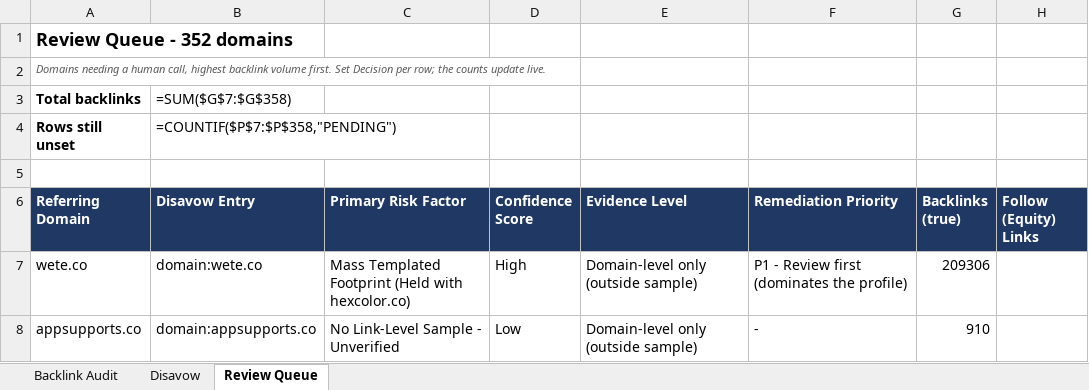
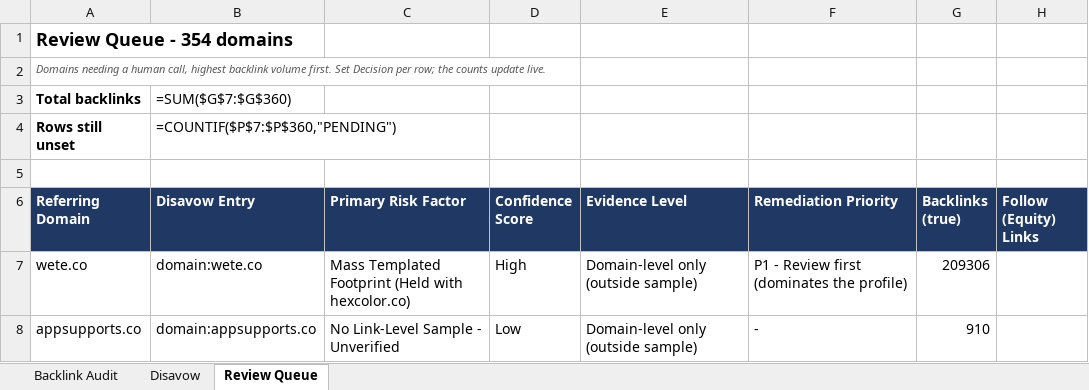
Before and after one commit to fahadahmad-ship-it/test, an Excel workbook: backlink-audit/out/performancelab_backlink_audit.xlsx, sheet Review Queue, drawn as a sheet; only a part is shown; values as stored, in another font and other column widths than the file's, no borders; formulas without a stored value are shown as written; the diff covers the shown part only; the diff names each change by its address in the sheet, - before the commit and + after, or states it on an @@ line.

```diff
--- a/backlink-audit/out/performancelab_backlink_audit.xlsx (sheet Review Queue)
+++ b/backlink-audit/out/performancelab_backlink_audit.xlsx (sheet Review Queue)
-A1 (Referring Domain): Review Queue - 352 domains
+A1 (Referring Domain): Review Queue - 354 domains
-B3 (Disavow Entry): =SUM($G$7:$G$358)
+B3 (Disavow Entry): =SUM($G$7:$G$360)
-B4 (Disavow Entry): =COUNTIF($P$7:$P$358,"PENDING")
+B4 (Disavow Entry): =COUNTIF($P$7:$P$360,"PENDING")
```
Also changed, not shown: 2 added rows and 5 edited cells elsewhere in this sheet, sheet Backlink Audit, sheet Disavow, 6 other files.
